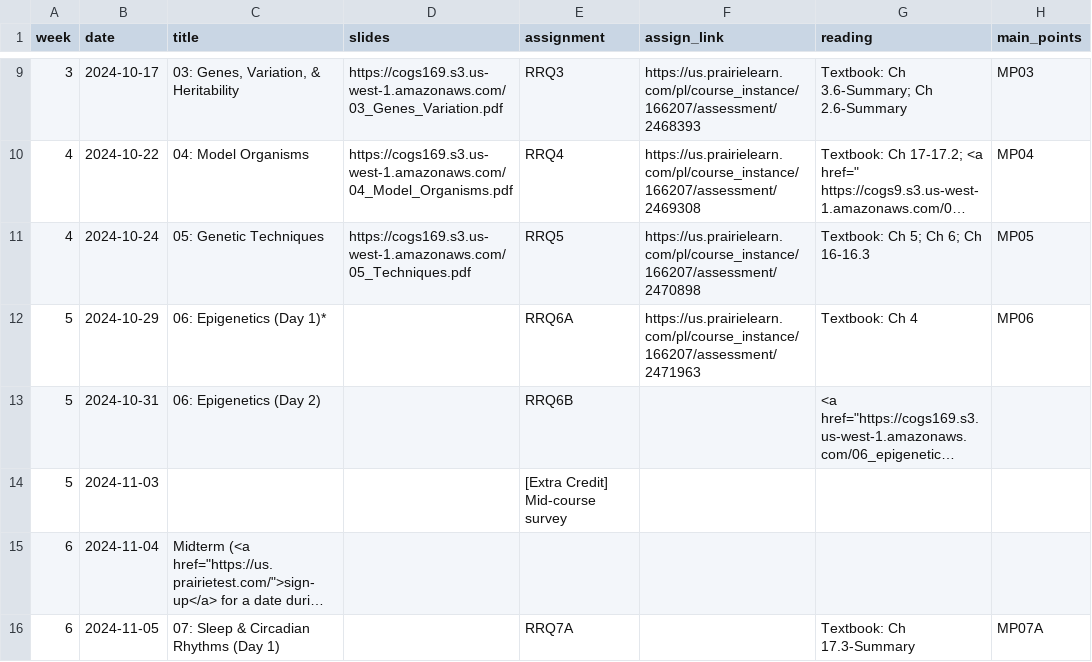
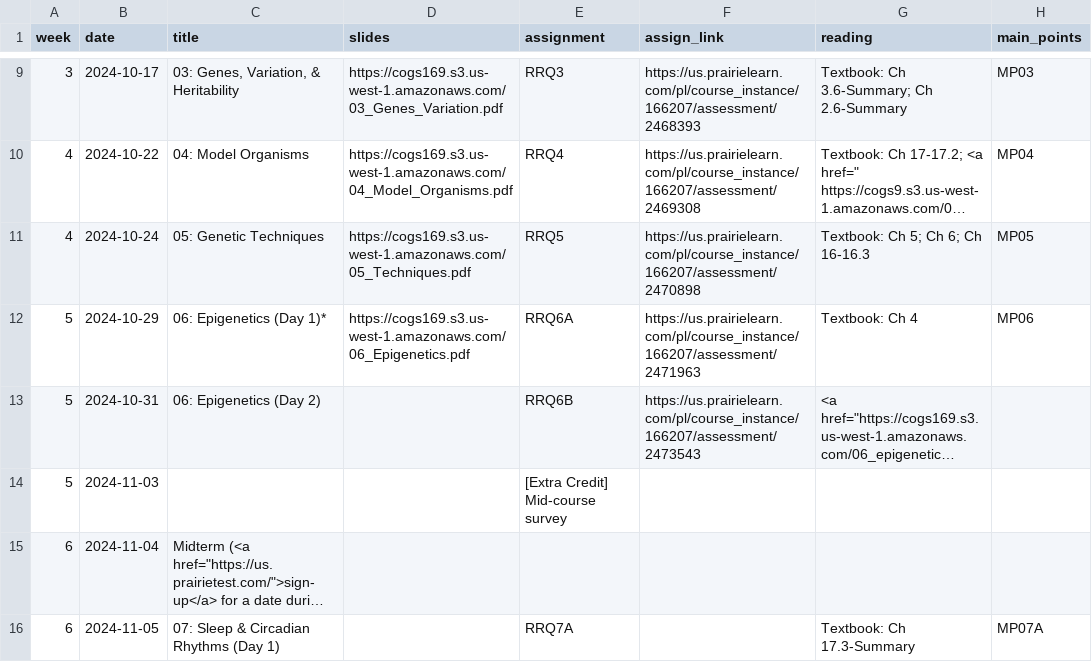
Before and after one commit to COGS169/cogs169, a CSV file: _data/fa24/course_calendar.csv, drawn as a sheet; only a part is shown, gaps mark what is left out; long unchanged cells end in …; the diff names each change by its address in the sheet, - before the commit and + after, or states it on an @@ line.

Commit message:
add epigenetics

```diff
--- a/_data/fa24/course_calendar.csv
+++ b/_data/fa24/course_calendar.csv
-D12 (slides): (empty)
+D12 (slides): https://cogs169.s3.us-west-1.amazonaws.com/06_Epigenetics.pdf
-F13 (assign_link): (empty)
+F13 (assign_link): https://us.prairielearn.com/pl/course_instance/166207/assessment/2473543
```
